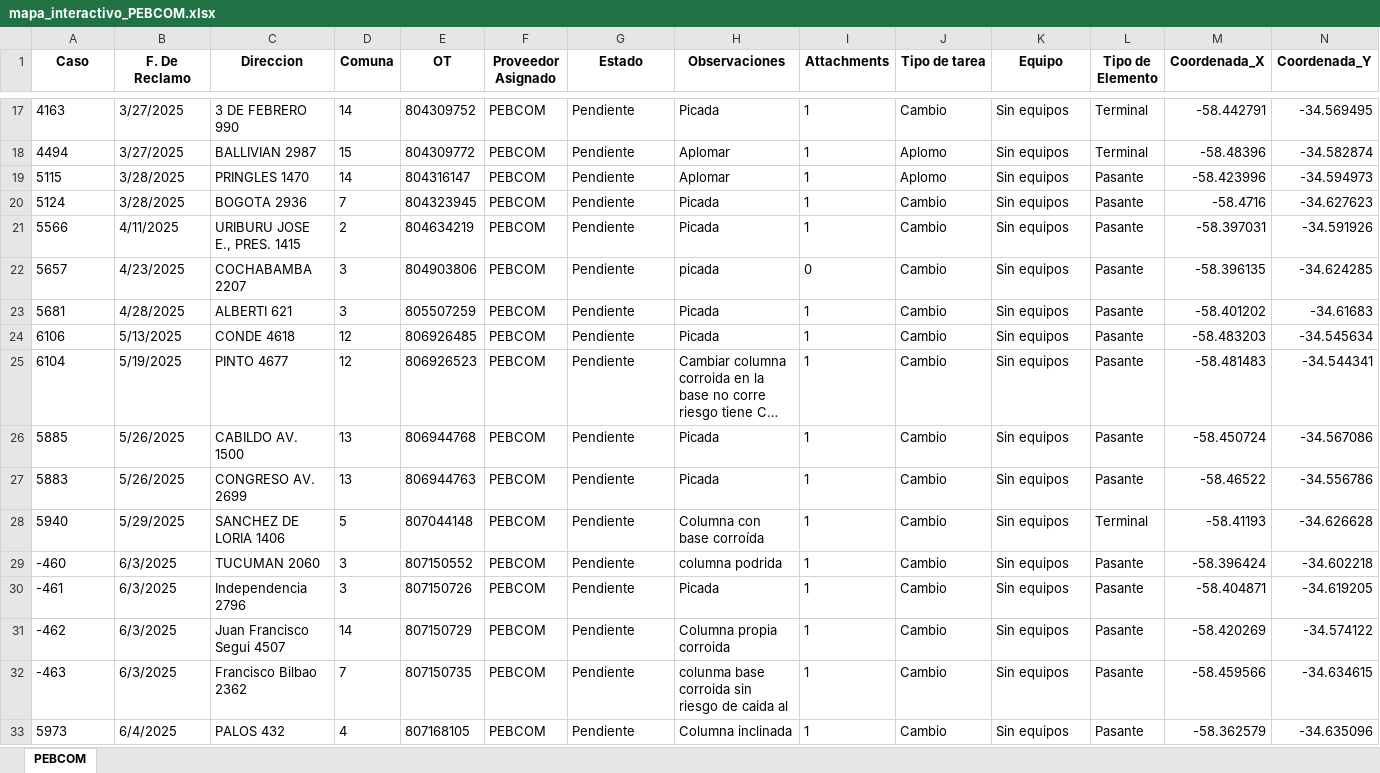
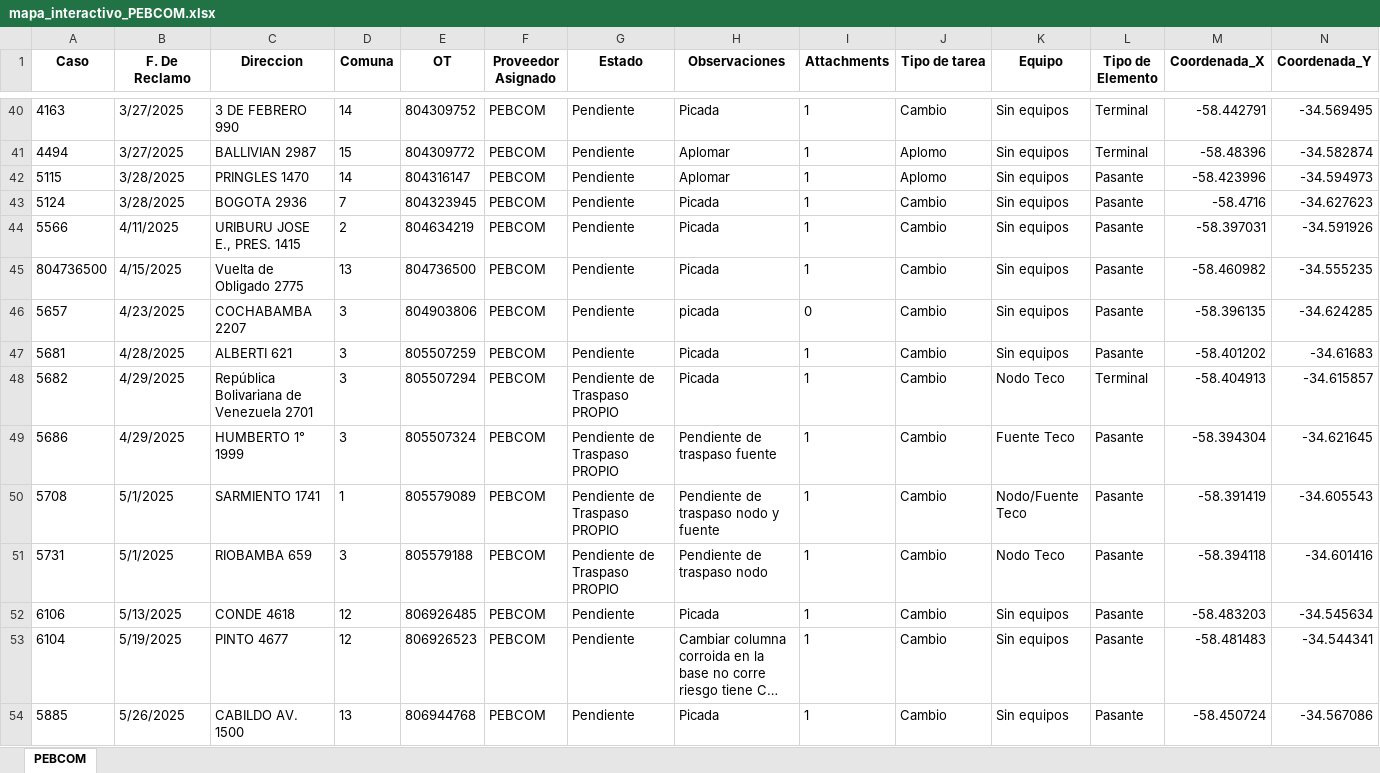
Before and after one commit to riv1matias/mapa_pebcom, an Excel workbook: mapa_interactivo_PEBCOM.xlsx, sheet PEBCOM, drawn as a sheet; only a part is shown, gaps mark what is left out; the shorter side is filled out with more unchanged rows; long unchanged cells end in …; values as stored, in another font and other column widths than the file's, no borders; rows hold the shown columns only; the diff covers the shown part only; the diff names each change by its address in the sheet, - before the commit and + after, or states it on an @@ line.

```diff
--- a/mapa_interactivo_PEBCOM.xlsx (sheet PEBCOM)
+++ b/mapa_interactivo_PEBCOM.xlsx (sheet PEBCOM)
+row 45: 804736500 | 4/15/2025 | Vuelta de Obligado 2775 | 13 | 804736500 | PEBCOM | Pendiente | Picada | 1 | Cambio | Sin equipos | Pasante | -58.460982 | -34.555235
+row 48: 5682 | 4/29/2025 | República Bolivariana de Venezuela 2701 | 3 | 805507294 | PEBCOM | Pendiente de Traspaso PROPIO | Picada | 1 | Cambio | Nodo Teco | Terminal | -58.404913 | -34.615857
+row 49: 5686 | 4/29/2025 | HUMBERTO 1° 1999 | 3 | 805507324 | PEBCOM | Pendiente de Traspaso PROPIO | Pendiente de traspaso fuente | 1 | Cambio | Fuente Teco | Pasante | -58.394304 | -34.621645
+row 50: 5708 | 5/1/2025 | SARMIENTO 1741 | 1 | 805579089 | PEBCOM | Pendiente de Traspaso PROPIO | Pendiente de traspaso nodo y fuente | 1 | Cambio | Nodo/Fuente Teco | Pasante | -58.391419 | -34.605543
+row 51: 5731 | 5/1/2025 | RIOBAMBA 659 | 3 | 805579188 | PEBCOM | Pendiente de Traspaso PROPIO | Pendiente de traspaso nodo | 1 | Cambio | Nodo Teco | Pasante | -58.394118 | -34.601416
```
Also changed, not shown: 23 added rows elsewhere in this sheet, 1 other file.
